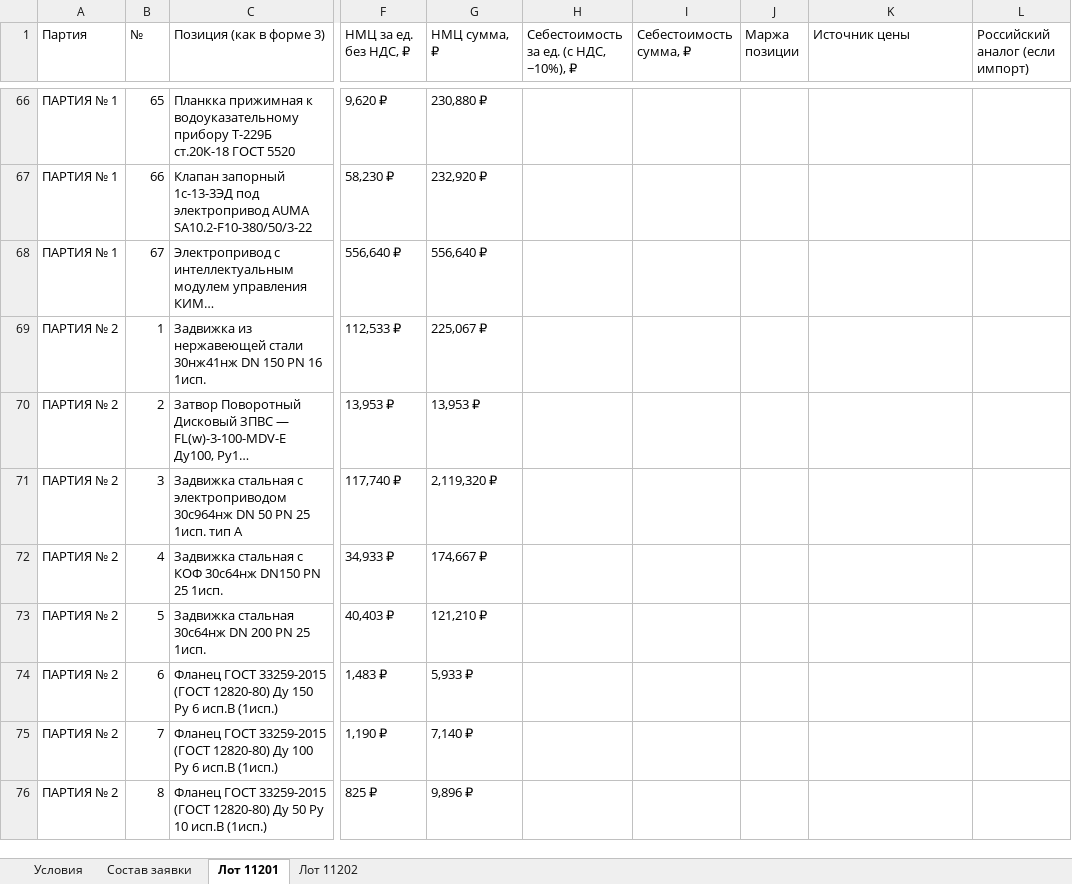
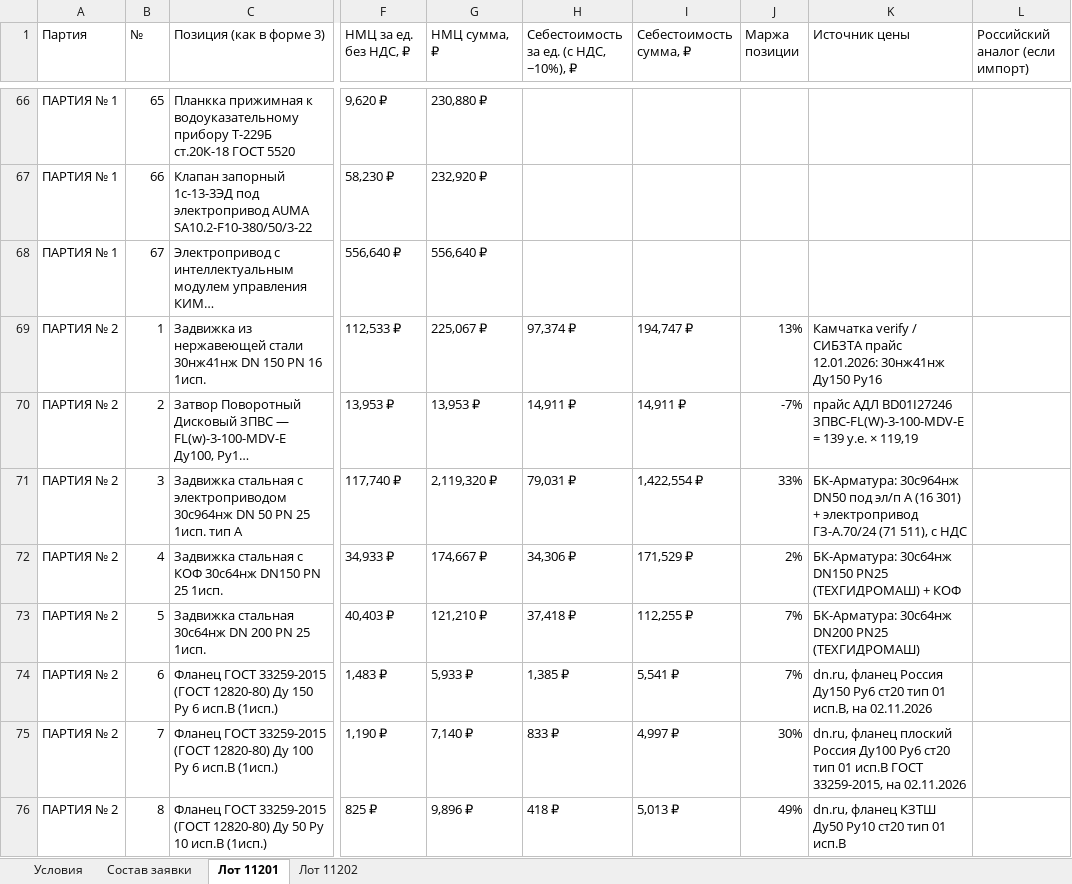
Before and after one commit to arorlov93/Tender-RUS-, an Excel workbook: SAKHALIN_11201_11202.xlsx, sheet Лот 11201, drawn as a sheet; only a part is shown, gaps mark what is left out; long unchanged cells end in …; values as stored, in another font and other column widths than the file's, no cell formats; the diff covers the shown part only; the diff names each change by its address in the sheet, - before the commit and + after, or states it on an @@ line.

```diff
--- a/SAKHALIN_11201_11202.xlsx (sheet Лот 11201)
+++ b/SAKHALIN_11201_11202.xlsx (sheet Лот 11201)
-H69: (empty)
+H69: 97,374 ₽
-I69 (Себестоимость сумма, ₽): (empty)
+I69 (Себестоимость сумма, ₽): 194,747 ₽
-J69 (Маржа позиции): (empty)
+J69 (Маржа позиции): 13%
-K69 (Источник цены): (empty)
+K69 (Источник цены): Камчатка verify / СИБЗТА прайс 12.01.2026: 30нж41нж Ду150 Ру16
-H70: (empty)
+H70: 14,911 ₽
-I70 (Себестоимость сумма, ₽): (empty)
+I70 (Себестоимость сумма, ₽): 14,911 ₽
-J70 (Маржа позиции): (empty)
+J70 (Маржа позиции): -7%
-K70 (Источник цены): (empty)
+K70 (Источник цены): прайс АДЛ BD01I27246 ЗПВС-FL(W)-3-100-MDV-E = 139 у.е. × 119,19
-H71: (empty)
+H71: 79,031 ₽
-I71 (Себестоимость сумма, ₽): (empty)
+I71 (Себестоимость сумма, ₽): 1,422,554 ₽
-J71 (Маржа позиции): (empty)
+J71 (Маржа позиции): 33%
-K71 (Источник цены): (empty)
+K71 (Источник цены): БК-Арматура: 30с964нж DN50 под эл/п А (16 301) + электропривод ГЗ-А.70/24 (71 511), с НДС
-H72: (empty)
+H72: 34,306 ₽
-I72 (Себестоимость сумма, ₽): (empty)
+I72 (Себестоимость сумма, ₽): 171,529 ₽
-J72 (Маржа позиции): (empty)
+J72 (Маржа позиции): 2%
-K72 (Источник цены): (empty)
+K72 (Источник цены): БК-Арматура: 30с64нж DN150 PN25 (ТЕХГИДРОМАШ) + КОФ
-H73: (empty)
+H73: 37,418 ₽
-I73 (Себестоимость сумма, ₽): (empty)
+I73 (Себестоимость сумма, ₽): 112,255 ₽
-J73:J74 (Маржа позиции): (empty)
+J73:J74 (Маржа позиции): 7%
-K73 (Источник цены): (empty)
+K73 (Источник цены): БК-Арматура: 30с64нж DN200 PN25 (ТЕХГИДРОМАШ)
-H74: (empty)
+H74: 1,385 ₽
-I74 (Себестоимость сумма, ₽): (empty)
+I74 (Себестоимость сумма, ₽): 5,541 ₽
-K74 (Источник цены): (empty)
+K74 (Источник цены): dn.ru, фланец Россия Ду150 Ру6 ст20 тип 01 исп.B, на 02.11.2026
-H75: (empty)
+H75: 833 ₽
-I75 (Себестоимость сумма, ₽): (empty)
+I75 (Себестоимость сумма, ₽): 4,997 ₽
-J75 (Маржа позиции): (empty)
+J75 (Маржа позиции): 30%
-K75 (Источник цены): (empty)
+K75 (Источник цены): dn.ru, фланец плоский Россия Ду100 Ру6 ст20 тип 01 исп.B ГОСТ 33259-2015, на 02.11.2026
-H76: (empty)
+H76: 418 ₽
-I76 (Себестоимость сумма, ₽): (empty)
+I76 (Себестоимость сумма, ₽): 5,013 ₽
-J76 (Маржа позиции): (empty)
+J76 (Маржа позиции): 49%
-K76 (Источник цены): (empty)
+K76 (Источник цены): dn.ru, фланец КЗТШ Ду50 Ру10 ст20 тип 01 исп.B
```
Also changed, not shown: 191 edited cells elsewhere in this sheet, sheet Лот 11202, cell formats, 1 other file.
